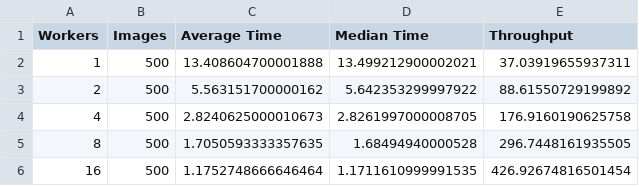
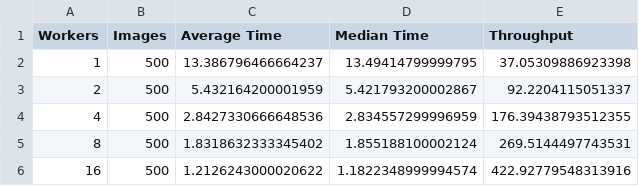
Before and after one commit to sameernabeen/VisionBoost, a CSV file: reports/loading_benchmark.csv, drawn as a sheet.

Commit message:
Add parallel image loading optimization

```diff
--- a/reports/loading_benchmark.csv
+++ b/reports/loading_benchmark.csv
@@ -1,6 +1,6 @@
 Workers,Images,Average Time,Median Time,Throughput
-1,500,13.408604700001888,13.499212900002021,37.03919655937311
-2,500,5.563151700000162,5.642353299997922,88.61550729199892
-4,500,2.8240625000010673,2.8261997000008705,176.9160190625758
-8,500,1.7050593333357635,1.68494940000528,296.7448161935505
-16,500,1.1752748666646464,1.1711610999991535,426.92674816501454
+1,500,13.386796466664237,13.49414799999795,37.05309886923398
+2,500,5.432164200001959,5.421793200002867,92.2204115051337
+4,500,2.8427330666648536,2.834557299996959,176.39438793512355
+8,500,1.8318632333345402,1.855188100002124,269.5144497743531
+16,500,1.2126243000020622,1.1822348999994574,422.92779548313916
```
Also changed, not shown: 1 other file.
